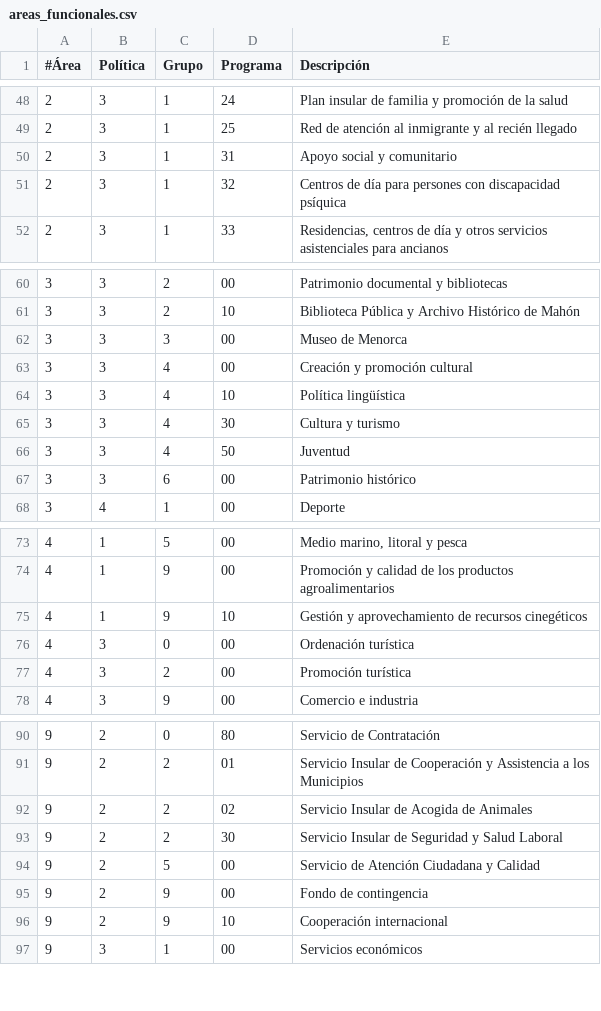
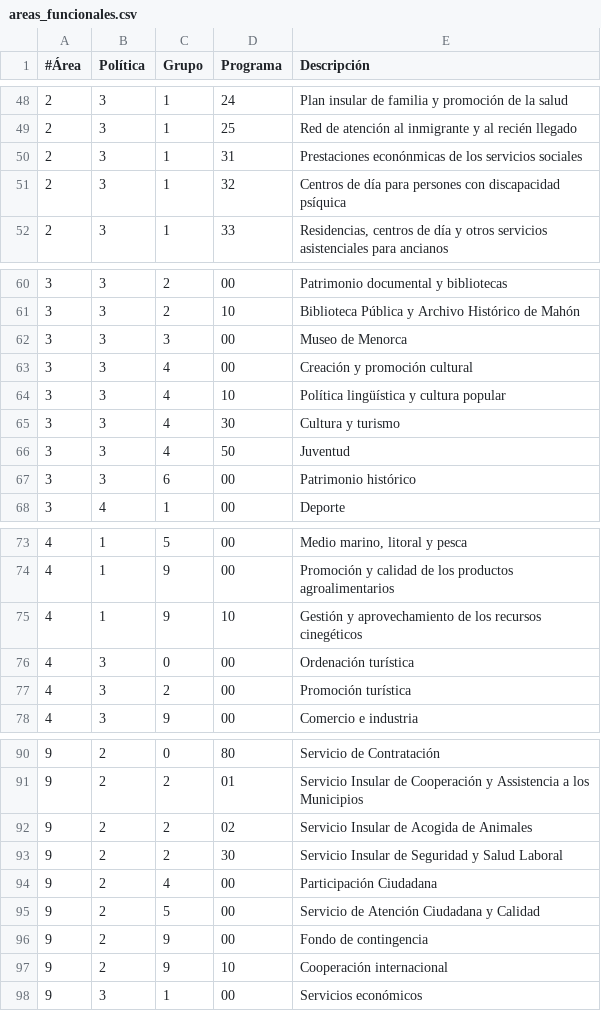
Before and after one commit to civio/presupuesto-menorca, a CSV file: data/es/areas_funcionales.csv, drawn as a sheet; only a part is shown, gaps mark what is left out.

```diff
--- a/data/es/areas_funcionales.csv
+++ b/data/es/areas_funcionales.csv
@@ -49,3 +49,3 @@
 2,3,1,25,"Red de atención al inmigrante y al recién llegado"
-2,3,1,31,"Apoyo social y comunitario"
+2,3,1,31,"Prestaciones econónmicas de los servicios sociales"
 2,3,1,32,"Centros de día para persones con discapacidad psíquica"
@@ -63,3 +63,3 @@
 3,3,4,00,"Creación y promoción cultural"
-3,3,4,10,"Política lingüística"
+3,3,4,10,"Política lingüística y cultura popular"
 3,3,4,30,Cultura y turismo
@@ -74,3 +74,3 @@
 4,1,9,00,"Promoción y calidad de los productos agroalimentarios"
-4,1,9,10,"Gestión y aprovechamiento de recursos cinegéticos"
+4,1,9,10,"Gestión y aprovechamiento de los recursos cinegéticos"
 4,3,0,00,"Ordenación turística"
@@ -93,2 +93,3 @@
 9,2,2,30,"Servicio Insular de Seguridad y Salud Laboral"
+9,2,4,00,"Participación Ciudadana"
 9,2,5,00,"Servicio de Atención Ciudadana y Calidad"
```
Also changed, not shown: data/ca/areas_funcionales.csv, data/ca/clasificacion_organica.csv, 1 other file.
